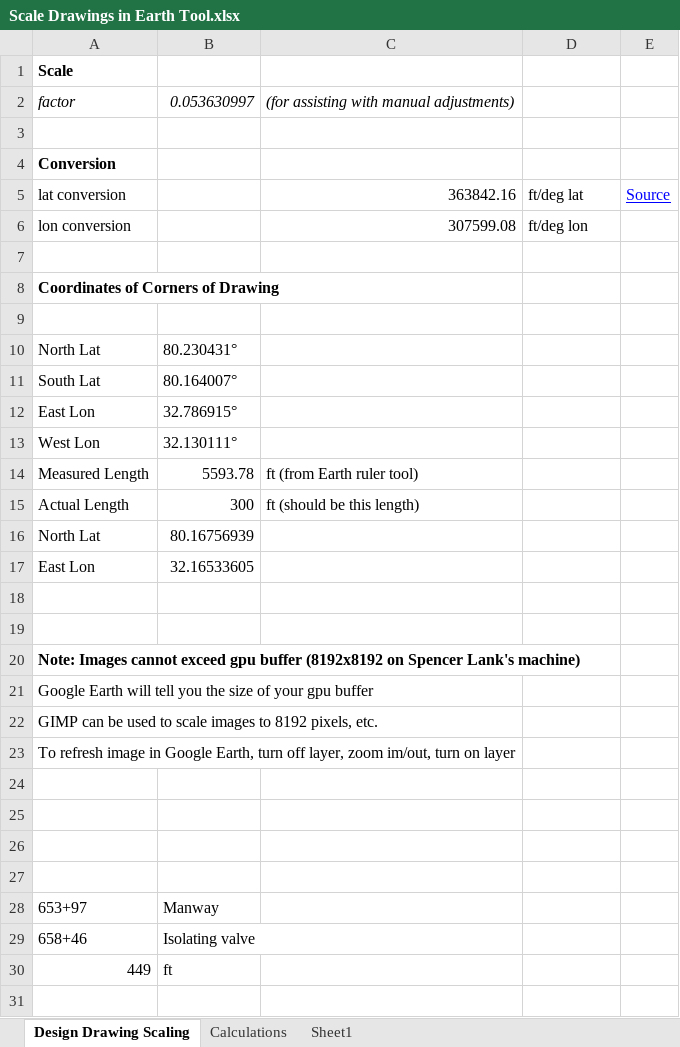
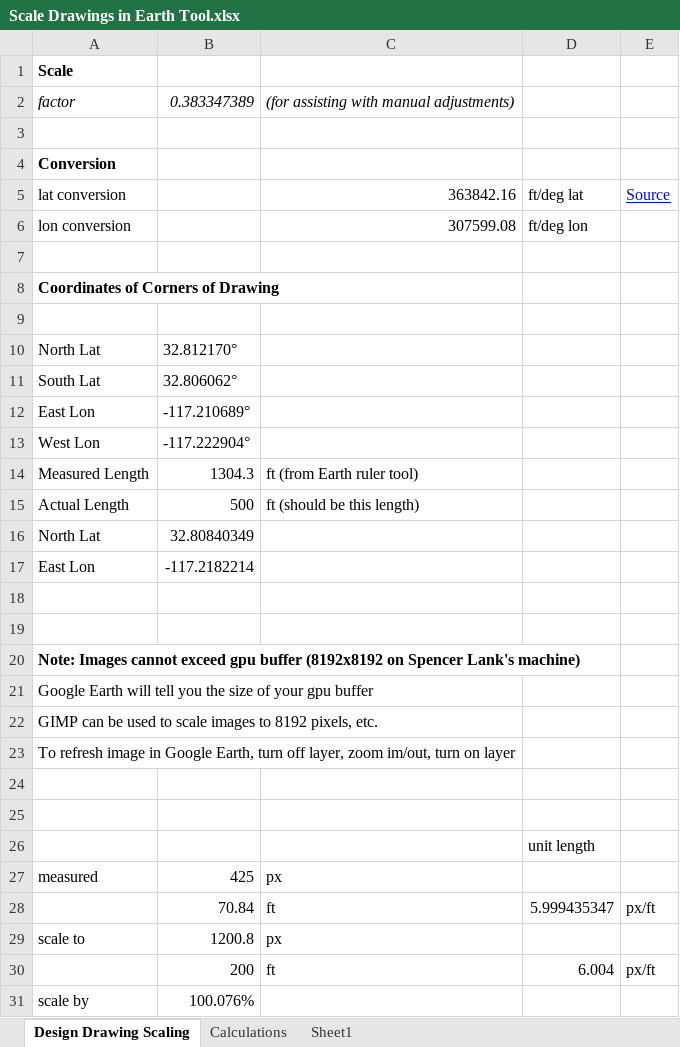
Before and after one commit to slanksd/google-earth, an Excel workbook: utils/Scale Drawings in Earth Tool.xlsx, sheet Design Drawing Scaling, drawn as a sheet; values as stored, in another font and other column widths than the file's, no borders; removed rows and columns are numbered as before the commit, all else as after; the diff names each change by its address in the sheet, - before the commit and + after, or states it on an @@ line.

```diff
--- a/utils/Scale Drawings in Earth Tool.xlsx (sheet Design Drawing Scaling)
+++ b/utils/Scale Drawings in Earth Tool.xlsx (sheet Design Drawing Scaling)
-B2: 0.053630997
+B2: 0.383347389
-B10: 80.230431°
+B10: 32.812170°
-B11: 80.164007°
+B11: 32.806062°
-B12: 32.786915°
+B12: -117.210689°
-B13: 32.130111°
+B13: -117.222904°
-B14: 5593.78
+B14: 1304.3
-B15: 300
+B15: 500
-B16: 80.16756939
+B16: 32.80840349
-B17: 32.16533605
+B17: -117.2182214
-D26: (empty)
+D26: unit length
-row 27: (empty)
+row 27: measured | 425 | px
-row 28: 653+97 | Manway
-row 29: 658+46 | Isolating valve
-row 30: 449 | ft
+row 28:  | 70.84 | ft | 5.999435347 | px/ft
+row 29: scale to | 1200.8 | px
+row 30:  | 200 | ft | 6.004 | px/ft
+row 31: scale by | 100.076%
```
Also changed, not shown: sheet Calculations, 10 other files.
